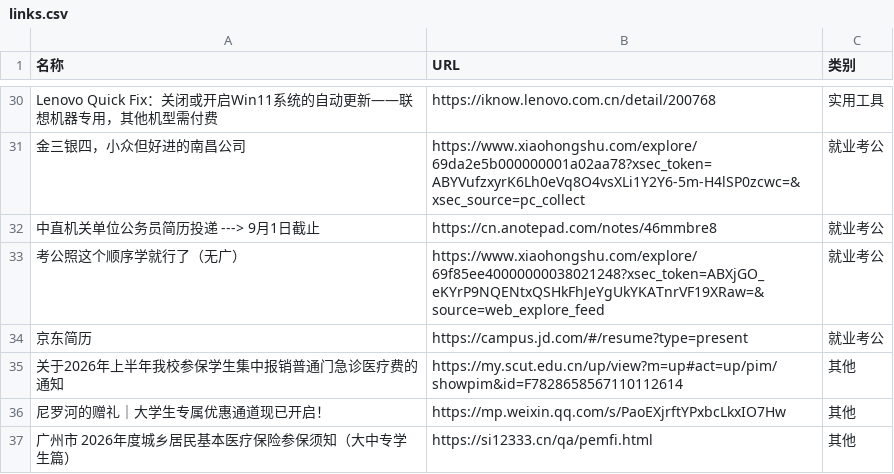
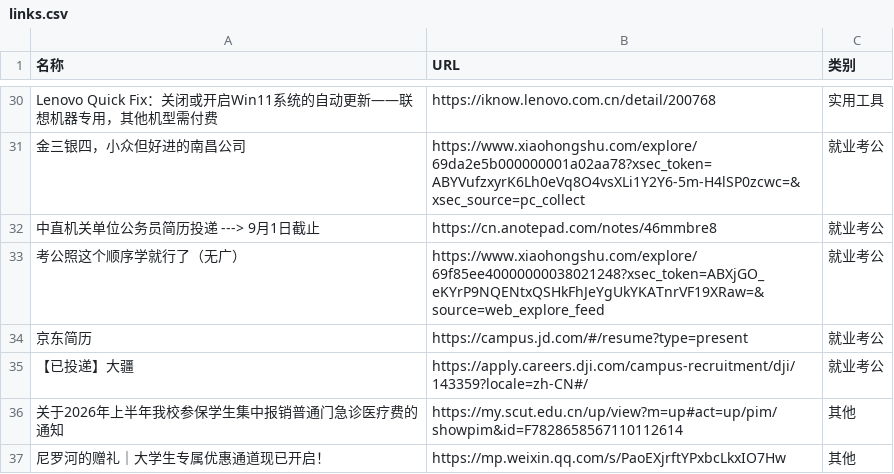
Before and after one commit to wwff3170-debug/link-manager, a CSV file: links.csv, drawn as a sheet; only a part is shown, gaps mark what is left out; the shorter side is filled out with more unchanged rows.

Commit message:
更新链接数据

```diff
--- a/links.csv
+++ b/links.csv
@@ -34,2 +34,3 @@ Lenovo Quick Fix：关闭或开启Win11系统的自动更新——联想机器
 京东简历,https://campus.jd.com/#/resume?type=present,就业考公
+【已投递】大疆,https://apply.careers.dji.com/campus-recruitment/dji/143359?locale=zh-CN#/,就业考公
 关于2026年上半年我校参保学生集中报销普通门急诊医疗费的通知,https://my.scut.edu.cn/up/view?m=up#act=up/pim/showpim&id=F7828658567110112614,其他
```
